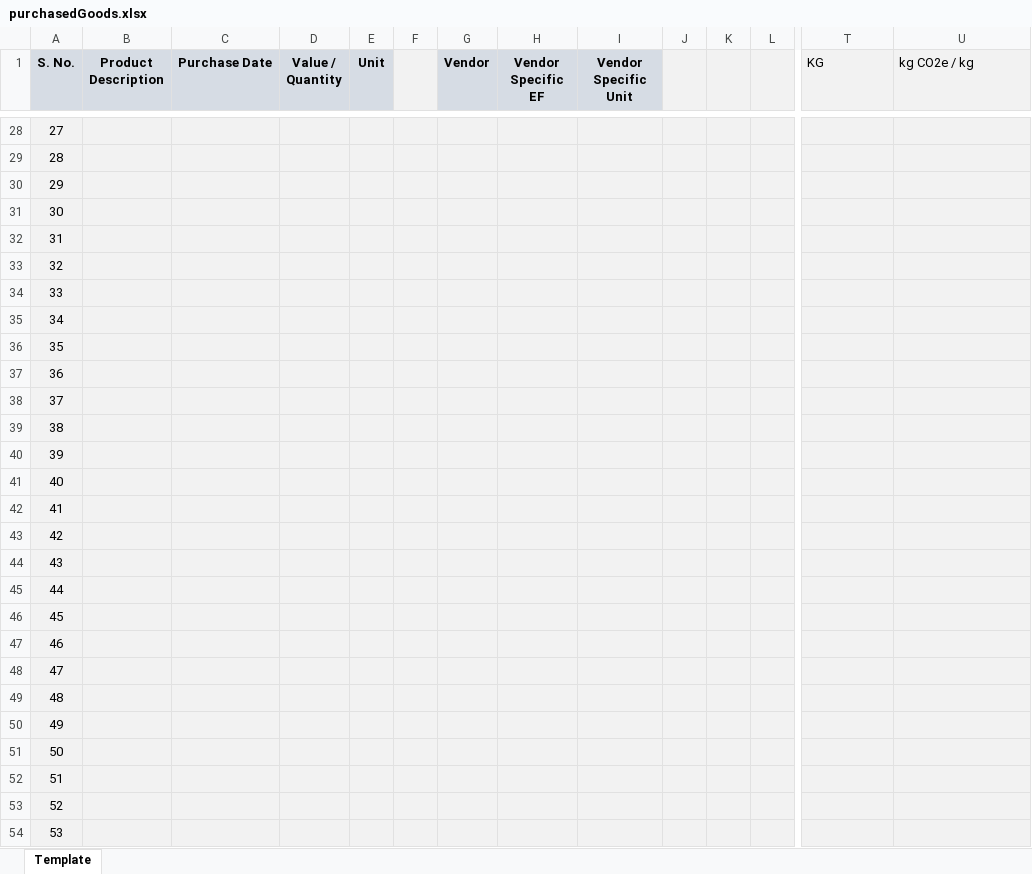
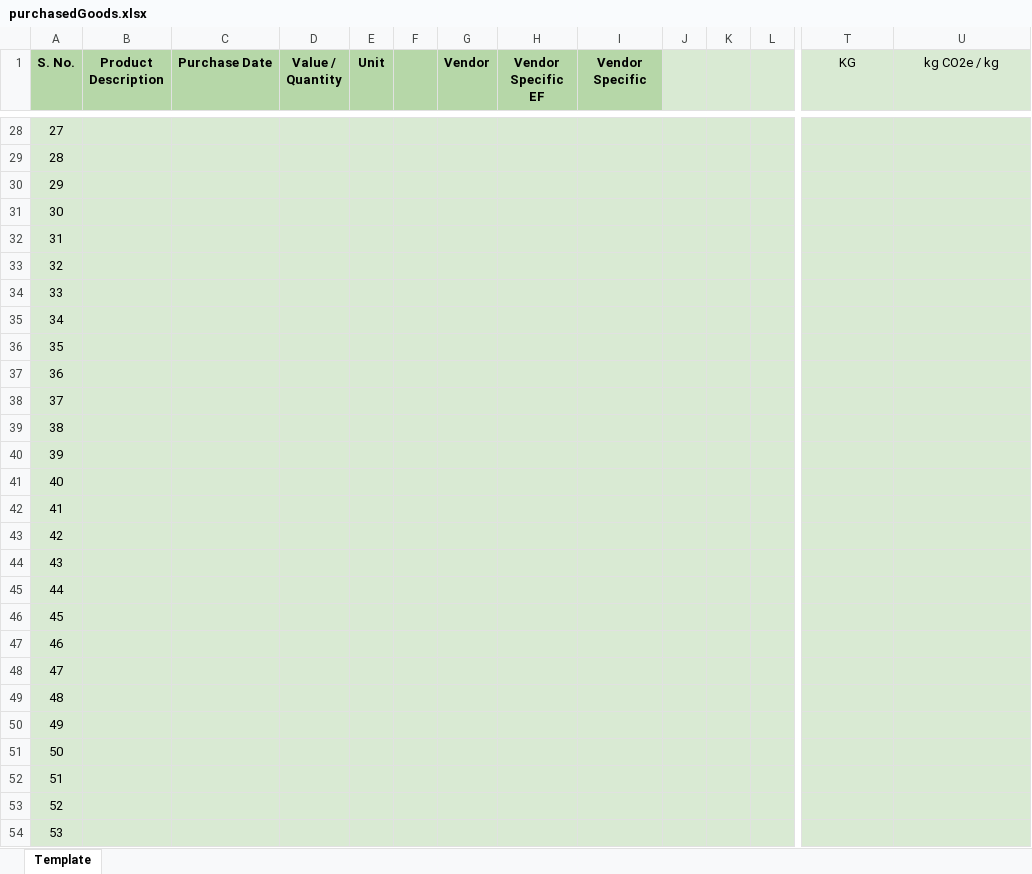
Before and after one commit to Abhisheklodhi2001/Eco-Trace-Backend, an Excel workbook: purchasedGoods.xlsx, sheet Template, drawn as a sheet; only a part is shown, gaps mark what is left out; values as stored, in another font and other column widths than the file's, no borders; charts and pictures not drawn; the diff covers the shown part only; the diff names each change by its address in the sheet, - before the commit and + after, or states it on an @@ line.

```diff
--- a/purchasedGoods.xlsx (sheet Template)
+++ b/purchasedGoods.xlsx (sheet Template)
-A1:E1 fill: #D6DCE4
+A1:E1 fill: #B6D7A8
-F1 fill: #F2F2F2
+F1 fill: #B6D7A8
-G1:I1 fill: #D6DCE4
+G1:I1 fill: #B6D7A8
-I1: Vendor Specific Unit
+I1: Vendor Specific
-J1:U1 fill: #F2F2F2
+J1:U1 fill: #D9EAD3
-T1:U1 alignment: left
+T1:U1 alignment: center
-A28:U54 fill: #F2F2F2
+A28:U54 fill: #D9EAD3
```
Also changed, not shown: cell formats elsewhere in this sheet, charts or pictures, vehicleFleet.xlsx, vehiclede.xlsx, 13 other files.
